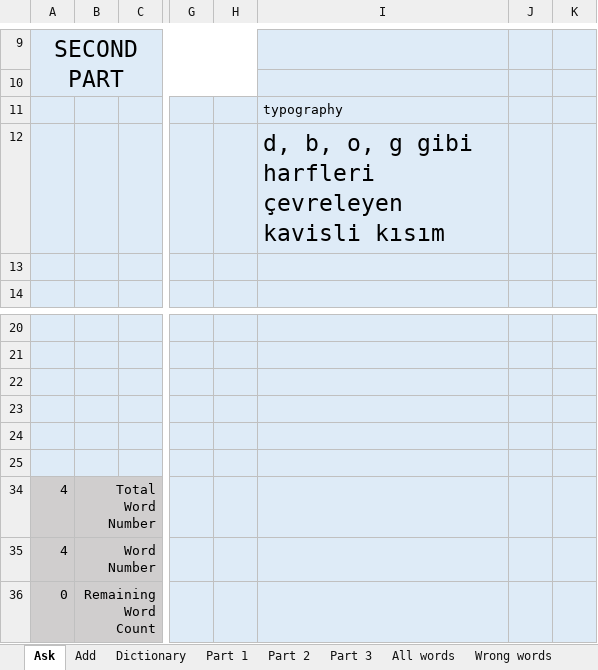
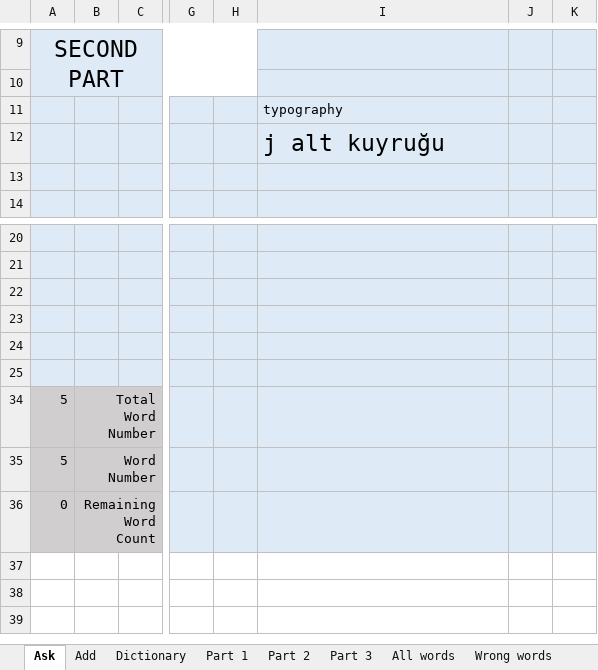
Before and after one commit to fatihay/notlar, an Excel workbook: typography.xlsm, sheet Ask, drawn as a sheet; only a part is shown, gaps mark what is left out; values as stored, in another font and other column widths than the file's, no borders; charts and pictures not drawn; the diff names each change by its address in the sheet, - before the commit and + after, or states it on an @@ line.

```diff
--- a/typography.xlsm (sheet Ask)
+++ b/typography.xlsm (sheet Ask)
-I12: d, b, o, g gibi harfleri çevreleyen kavisli kısım
+I12: j alt kuyruğu
-A34:A35: 4
+A34:A35: 5
```
Also changed, not shown: sheet All words, sheet Part 3, sheet Part 2, sheet Sorulacaklar, sheet Part 1, hidden cells, charts or pictures.
